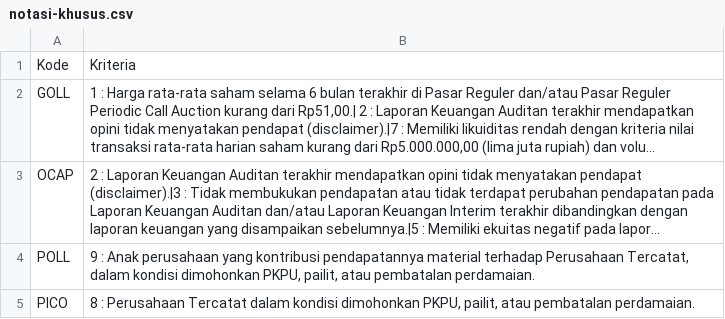
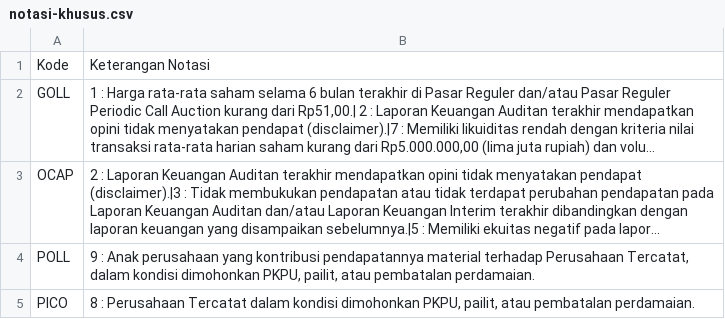
Before and after one commit to nausya/sahamku, a CSV file: notasi-khusus.csv, drawn as a sheet; only a part is shown; long unchanged cells end in …; the diff names each change by its address in the sheet, - before the commit and + after, or states it on an @@ line.

Commit message:
Update notasi-khusus.csv

```diff
--- a/notasi-khusus.csv
+++ b/notasi-khusus.csv
-B1: Kriteria
+B1: Keterangan Notasi
```
